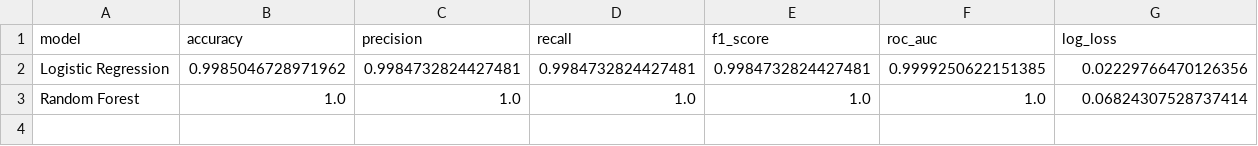
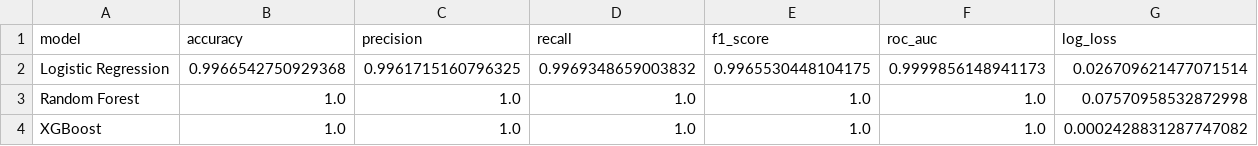
Before and after one commit to iudofia2026/NBA-Gambling-Addicts, a CSV file: data/processed/ml_model_results.csv, drawn as a sheet.

```diff
--- a/data/processed/ml_model_results.csv
+++ b/data/processed/ml_model_results.csv
@@ -1,3 +1,4 @@
 model,accuracy,precision,recall,f1_score,roc_auc,log_loss
-Logistic Regression,0.9985046728971962,0.9984732824427481,0.9984732824427481,0.9984732824427481,0.9999250622151385,0.02229766470126356
-Random Forest,1.0,1.0,1.0,1.0,1.0,0.06824307528737414
+Logistic Regression,0.9966542750929368,0.9961715160796325,0.9969348659003832,0.9965530448104175,0.9999856148941173,0.026709621477071514
+Random Forest,1.0,1.0,1.0,1.0,1.0,0.07570958532872998
+XGBoost,1.0,1.0,1.0,1.0,1.0,0.0002428831287747082
```
Also changed, not shown: data/processed/feature_importance.csv, 6 other files.
